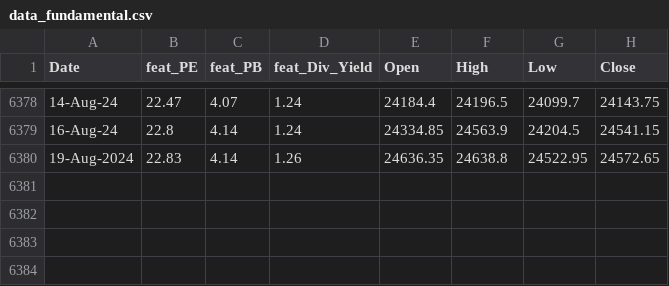
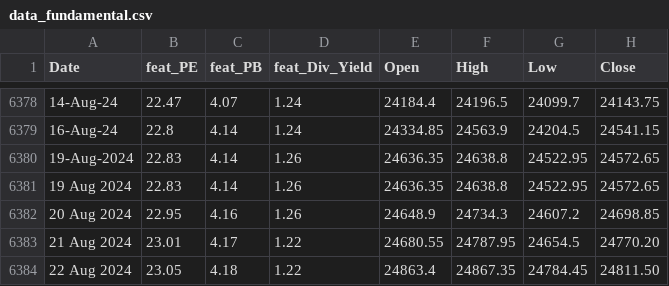
Before and after one commit to anirbanghoshsbi/.github.io, a CSV file: work/ml/data_fundamental.csv, drawn as a sheet; only a part is shown, gaps mark what is left out.

Commit message:
Update data_fundamental.csv

```diff
--- a/work/ml/data_fundamental.csv
+++ b/work/ml/data_fundamental.csv
@@ -6380 +6380,5 @@ Date,feat_PE,feat_PB,feat_Div_Yield,Open,High,Low,Close
 19-Aug-2024,22.83,4.14,1.26,24636.35,24638.8,24522.95,24572.65
+19 Aug 2024,22.83,4.14,1.26,24636.35,24638.8,24522.95,24572.65
+20 Aug 2024,22.95,4.16,1.26,24648.9,24734.3,24607.2,24698.85
+21 Aug 2024,23.01,4.17,1.22,24680.55,24787.95,24654.5,24770.20
+22 Aug 2024,23.05,4.18,1.22,24863.4,24867.35,24784.45,24811.50
```
